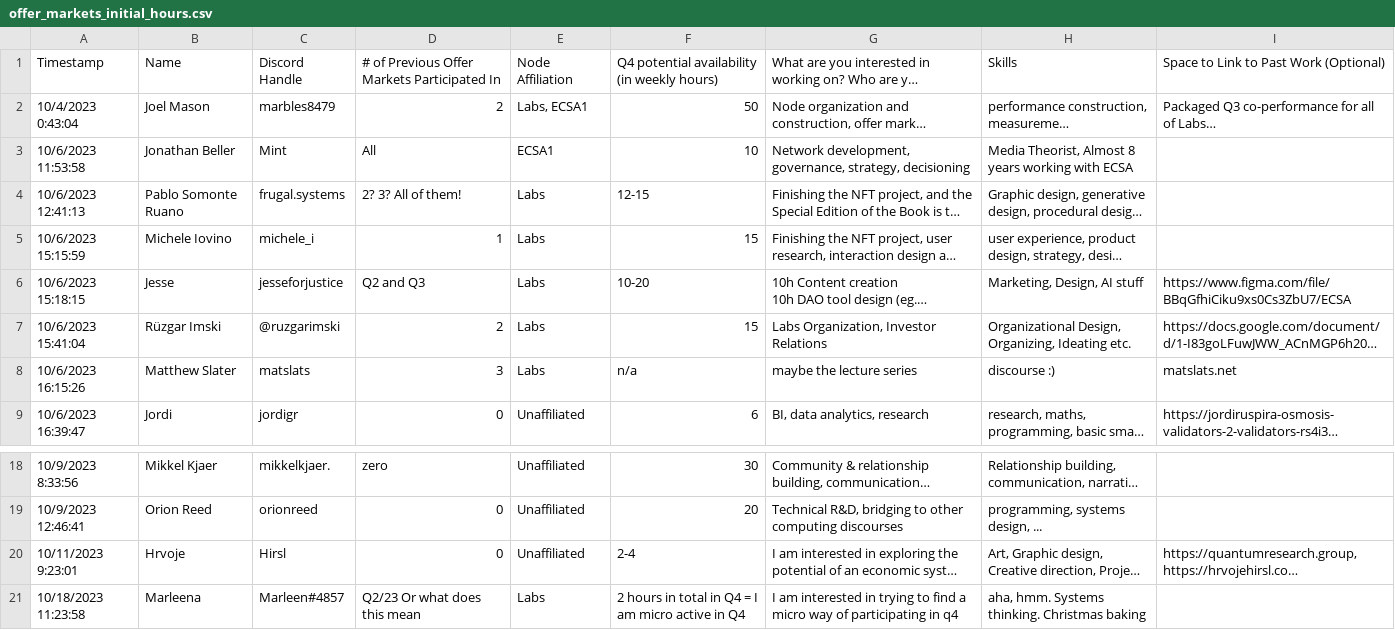
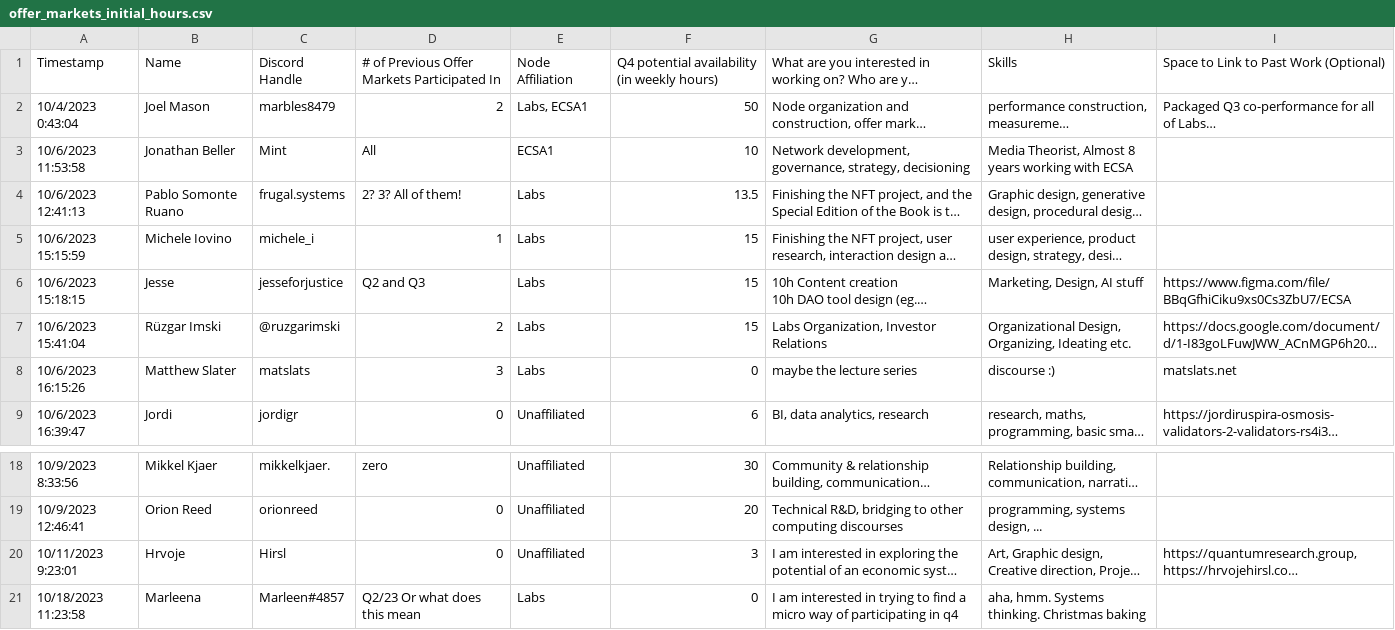
Before and after one commit to JordiRuspira/ecsa_test, a CSV file: offer_markets_initial_hours.csv, drawn as a sheet; only a part is shown, gaps mark what is left out; long unchanged cells end in …; the diff names each change by its address in the sheet, - before the commit and + after, or states it on an @@ line.

Commit message:
Update offer_markets_initial_hours.csv

```diff
--- a/offer_markets_initial_hours.csv
+++ b/offer_markets_initial_hours.csv
-F4: 12-15
+F4: 13.5
-F6: 10-20
+F6: 15
-F8: n/a
+F8: 0
-F20: 2-4
+F20: 3
-F21: 2 hours in total in Q4 = I am micro active in Q4
+F21: 0
```
